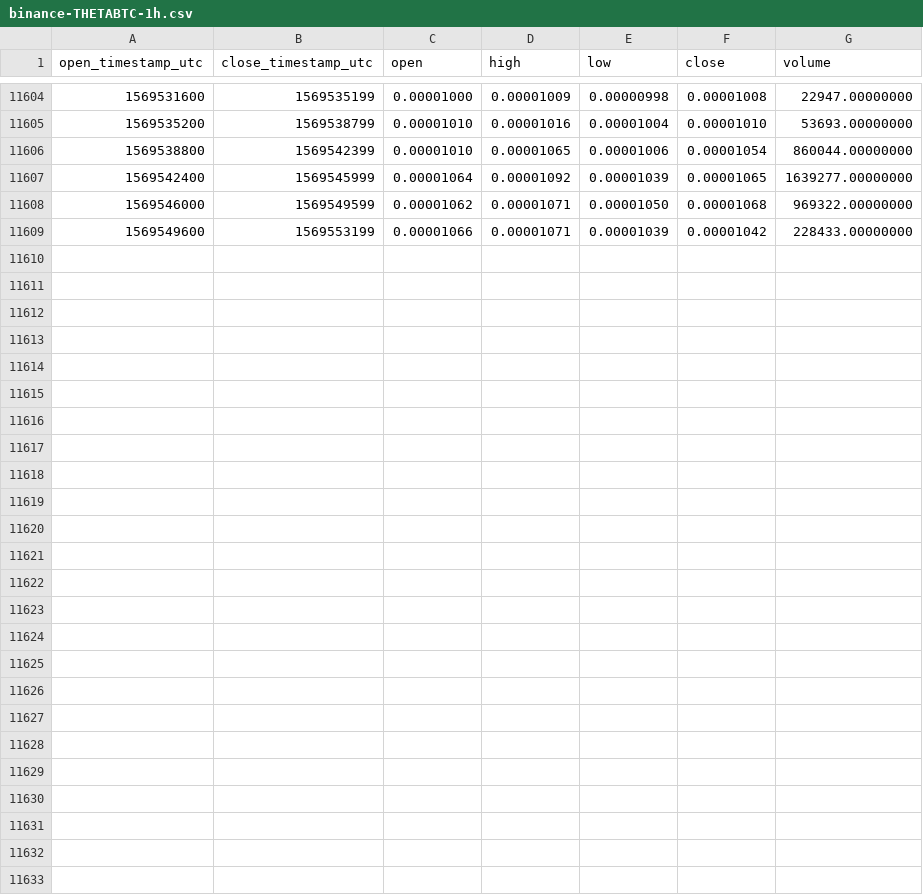
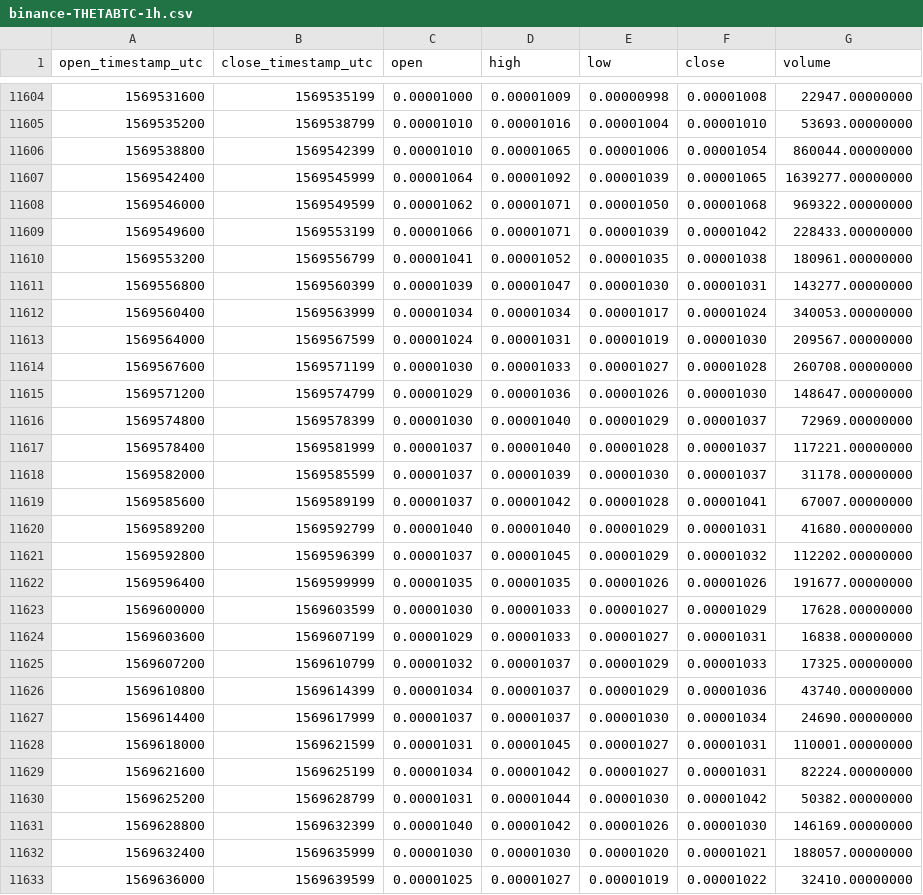
Before and after one commit to cryptobigbro/binance-THETABTC, a CSV file: binance-THETABTC-1h.csv, drawn as a sheet; only a part is shown, gaps mark what is left out.

Commit message:
Update OHLCV data.

```diff
--- a/binance-THETABTC-1h.csv
+++ b/binance-THETABTC-1h.csv
@@ -11609 +11609,25 @@ open_timestamp_utc,close_timestamp_utc,open,high,low,close,volume
 1569549600,1569553199,0.00001066,0.00001071,0.00001039,0.00001042,228433.00000000
+1569553200,1569556799,0.00001041,0.00001052,0.00001035,0.00001038,180961.00000000
+1569556800,1569560399,0.00001039,0.00001047,0.00001030,0.00001031,143277.00000000
+1569560400,1569563999,0.00001034,0.00001034,0.00001017,0.00001024,340053.00000000
+1569564000,1569567599,0.00001024,0.00001031,0.00001019,0.00001030,209567.00000000
+1569567600,1569571199,0.00001030,0.00001033,0.00001027,0.00001028,260708.00000000
+1569571200,1569574799,0.00001029,0.00001036,0.00001026,0.00001030,148647.00000000
+1569574800,1569578399,0.00001030,0.00001040,0.00001029,0.00001037,72969.00000000
+1569578400,1569581999,0.00001037,0.00001040,0.00001028,0.00001037,117221.00000000
+1569582000,1569585599,0.00001037,0.00001039,0.00001030,0.00001037,31178.00000000
+1569585600,1569589199,0.00001037,0.00001042,0.00001028,0.00001041,67007.00000000
+1569589200,1569592799,0.00001040,0.00001040,0.00001029,0.00001031,41680.00000000
+1569592800,1569596399,0.00001037,0.00001045,0.00001029,0.00001032,112202.00000000
+1569596400,1569599999,0.00001035,0.00001035,0.00001026,0.00001026,191677.00000000
+1569600000,1569603599,0.00001030,0.00001033,0.00001027,0.00001029,17628.00000000
+1569603600,1569607199,0.00001029,0.00001033,0.00001027,0.00001031,16838.00000000
+1569607200,1569610799,0.00001032,0.00001037,0.00001029,0.00001033,17325.00000000
+1569610800,1569614399,0.00001034,0.00001037,0.00001029,0.00001036,43740.00000000
+1569614400,1569617999,0.00001037,0.00001037,0.00001030,0.00001034,24690.00000000
+1569618000,1569621599,0.00001031,0.00001045,0.00001027,0.00001031,110001.00000000
+1569621600,1569625199,0.00001034,0.00001042,0.00001027,0.00001031,82224.00000000
+1569625200,1569628799,0.00001031,0.00001044,0.00001030,0.00001042,50382.00000000
+1569628800,1569632399,0.00001040,0.00001042,0.00001026,0.00001030,146169.00000000
+1569632400,1569635999,0.00001030,0.00001030,0.00001020,0.00001021,188057.00000000
+1569636000,1569639599,0.00001025,0.00001027,0.00001019,0.00001022,32410.00000000
```
Also changed, not shown: binance-THETABTC-1d.csv.
